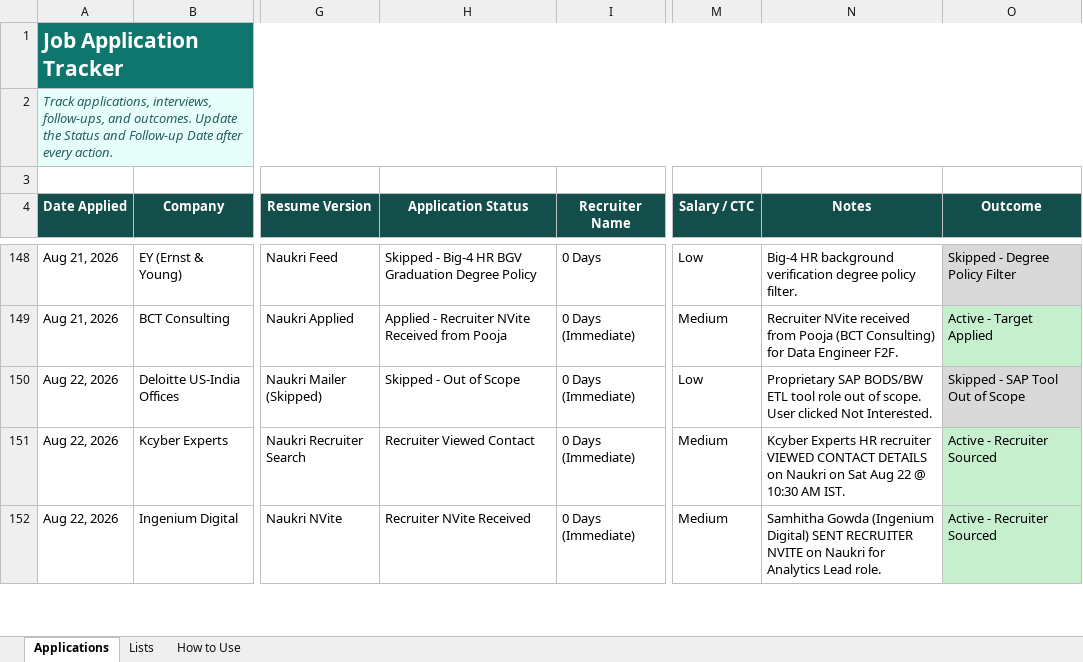
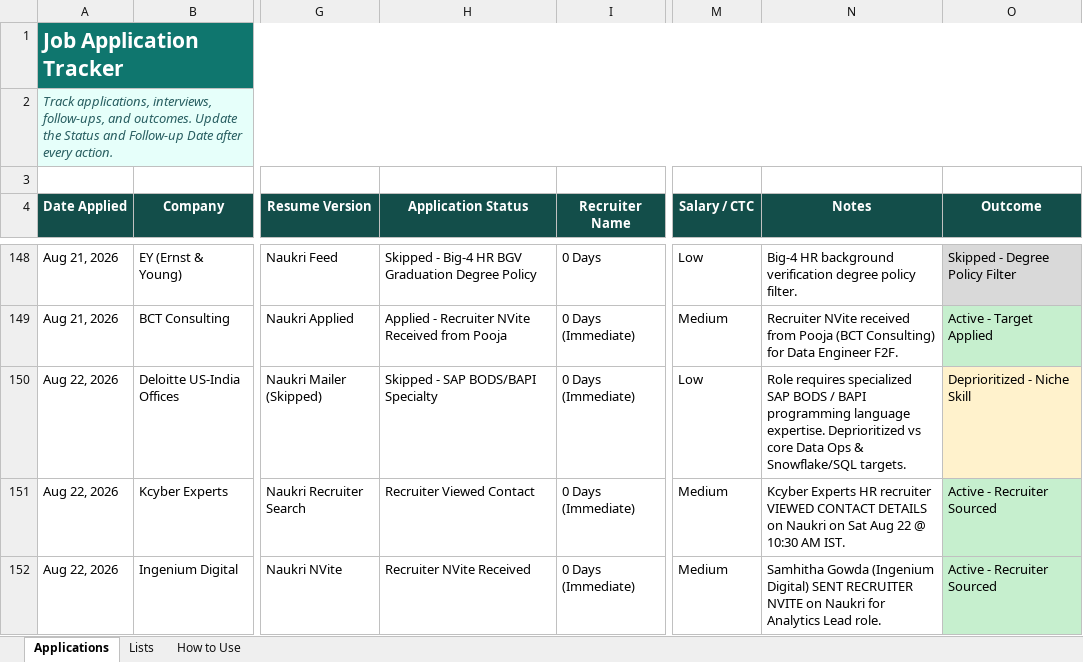
Before and after one commit to LeadGenData/M_Haresh_Kumar, an Excel workbook: Job_Application_Tracker_Updated.xlsx, sheet Applications, drawn as a sheet; only a part is shown, gaps mark what is left out; values as stored, in another font and other column widths than the file's, no borders; conditional formats and table styles not drawn; the diff names each change by its address in the sheet, - before the commit and + after, or states it on an @@ line.

Commit message:
Monday Aug 24: Deprioritized Deloitte SAP BODS role (Row 150) due to niche SAP BODS/BAPI requirement

```diff
--- a/Job_Application_Tracker_Updated.xlsx (sheet Applications)
+++ b/Job_Application_Tracker_Updated.xlsx (sheet Applications)
-H150 (Application Status): Skipped - Out of Scope
+H150 (Application Status): Skipped - SAP BODS/BAPI Specialty
-N150 (Notes): Proprietary SAP BODS/BW ETL tool role out of scope. User clicked Not Interested.
+N150 (Notes): Role requires specialized SAP BODS / BAPI programming language expertise. Deprioritized vs core Data Ops & Snowflake/SQL targets.
-O150 (Outcome): Skipped - SAP Tool Out of Scope
+O150 (Outcome): Deprioritized - Niche Skill
-O150 fill: #D9D9D9
+O150 fill: #FFF2CC
```
